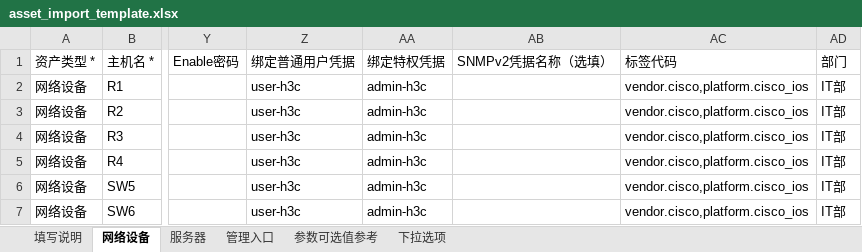
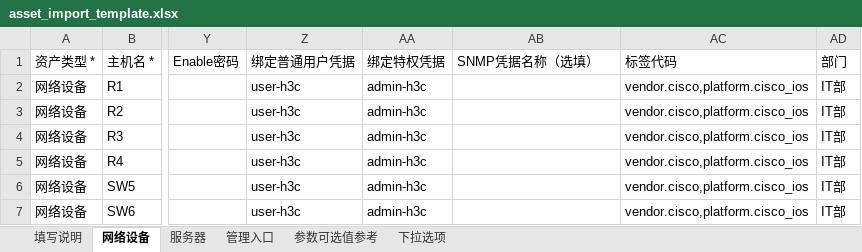
Before and after one commit to libing28390-sketch/Release-netops, an Excel workbook: public/templates/asset_import_template.xlsx, sheet 网络设备, drawn as a sheet; only a part is shown, gaps mark what is left out; values as stored, in another font and other column widths than the file's, no borders; the diff names each change by its address in the sheet, - before the commit and + after, or states it on an @@ line.

```diff
--- a/public/templates/asset_import_template.xlsx (sheet 网络设备)
+++ b/public/templates/asset_import_template.xlsx (sheet 网络设备)
-AB1: SNMPv2凭据名称（选填）
+AB1: SNMP凭据名称（选填）
```
Also changed, not shown: sheet 填写说明, 26 other files.
